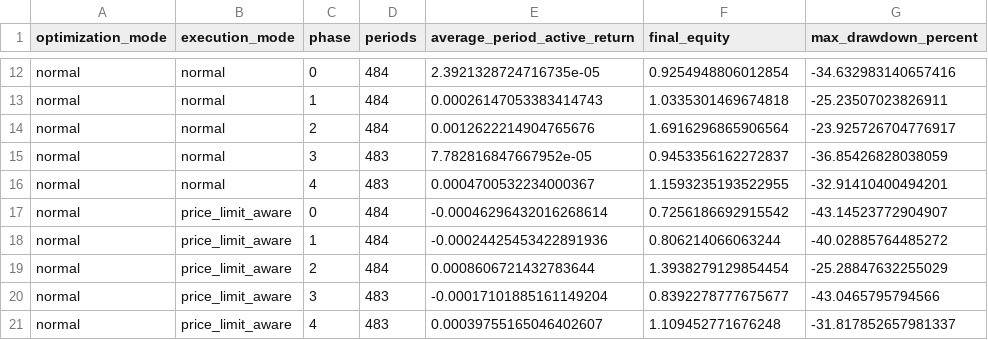
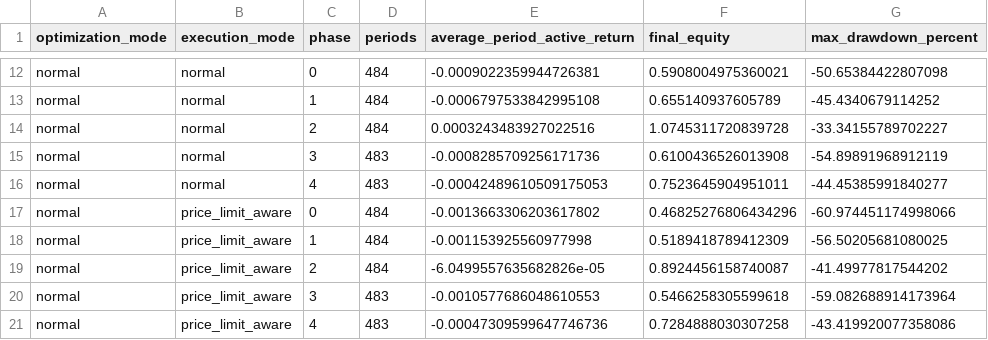
Before and after one commit to nguyenhuygiabao/vn30-alpha-research, a CSV file: reports/tables/compounded_phase_sensitivity.csv, drawn as a sheet; only a part is shown, gaps mark what is left out; the diff covers the shown part only; the diff names each change by its address in the sheet, - before the commit and + after, or states it on an @@ line.

```diff
--- a/reports/tables/compounded_phase_sensitivity.csv
+++ b/reports/tables/compounded_phase_sensitivity.csv
-E12 (average_period_active_return): 2.3921328724716735e-05
+E12 (average_period_active_return): -0.0009022359944726381
-F12 (final_equity): 0.9254948806012854
+F12 (final_equity): 0.5908004975360021
-G12 (max_drawdown_percent): -34.632983140657416
+G12 (max_drawdown_percent): -50.65384422807098
-E13 (average_period_active_return): 0.00026147053383414743
+E13 (average_period_active_return): -0.0006797533842995108
-F13 (final_equity): 1.0335301469674818
+F13 (final_equity): 0.655140937605789
-G13 (max_drawdown_percent): -25.23507023826911
+G13 (max_drawdown_percent): -45.4340679114252
-E14 (average_period_active_return): 0.0012622214904765676
+E14 (average_period_active_return): 0.0003243483927022516
-F14 (final_equity): 1.6916296865906564
+F14 (final_equity): 1.0745311720839728
-G14 (max_drawdown_percent): -23.925726704776917
+G14 (max_drawdown_percent): -33.34155789702227
-E15 (average_period_active_return): 7.782816847667952e-05
+E15 (average_period_active_return): -0.0008285709256171736
-F15 (final_equity): 0.9453356162272837
+F15 (final_equity): 0.6100436526013908
-G15 (max_drawdown_percent): -36.85426828038059
+G15 (max_drawdown_percent): -54.89891968912119
-E16 (average_period_active_return): 0.0004700532234000367
+E16 (average_period_active_return): -0.00042489610509175053
-F16 (final_equity): 1.1593235193522955
+F16 (final_equity): 0.7523645904951011
-G16 (max_drawdown_percent): -32.91410400494201
+G16 (max_drawdown_percent): -44.45385991840277
-E17 (average_period_active_return): -0.00046296432016268614
+E17 (average_period_active_return): -0.0013663306203617802
-F17 (final_equity): 0.7256186692915542
+F17 (final_equity): 0.46825276806434296
-G17 (max_drawdown_percent): -43.14523772904907
+G17 (max_drawdown_percent): -60.974451174998066
-E18 (average_period_active_return): -0.00024425453422891936
+E18 (average_period_active_return): -0.001153925560977998
-F18 (final_equity): 0.806214066063244
+F18 (final_equity): 0.5189418789412309
-G18 (max_drawdown_percent): -40.02885764485272
+G18 (max_drawdown_percent): -56.50205681080025
-E19 (average_period_active_return): 0.0008606721432783644
+E19 (average_period_active_return): -6.0499557635682826e-05
-F19 (final_equity): 1.3938279129854454
+F19 (final_equity): 0.8924456158740087
-G19 (max_drawdown_percent): -25.28847632255029
+G19 (max_drawdown_percent): -41.49977817544202
-E20 (average_period_active_return): -0.00017101885161149204
+E20 (average_period_active_return): -0.0010577686048610553
-F20 (final_equity): 0.8392278777675677
+F20 (final_equity): 0.5466258305599618
-G20 (max_drawdown_percent): -43.0465795794566
+G20 (max_drawdown_percent): -59.082688914173964
-E21 (average_period_active_return): 0.00039755165046402607
+E21 (average_period_active_return): -0.00047309599647746736
-F21 (final_equity): 1.109452771676248
+F21 (final_equity): 0.7284888030307258
-G21 (max_drawdown_percent): -31.817852657981337
+G21 (max_drawdown_percent): -43.419920077358086
```
Also changed, not shown: 90 edited cells elsewhere in this file, reports/tables/tranche_portfolio_diagnostic.csv, 11 other files.
